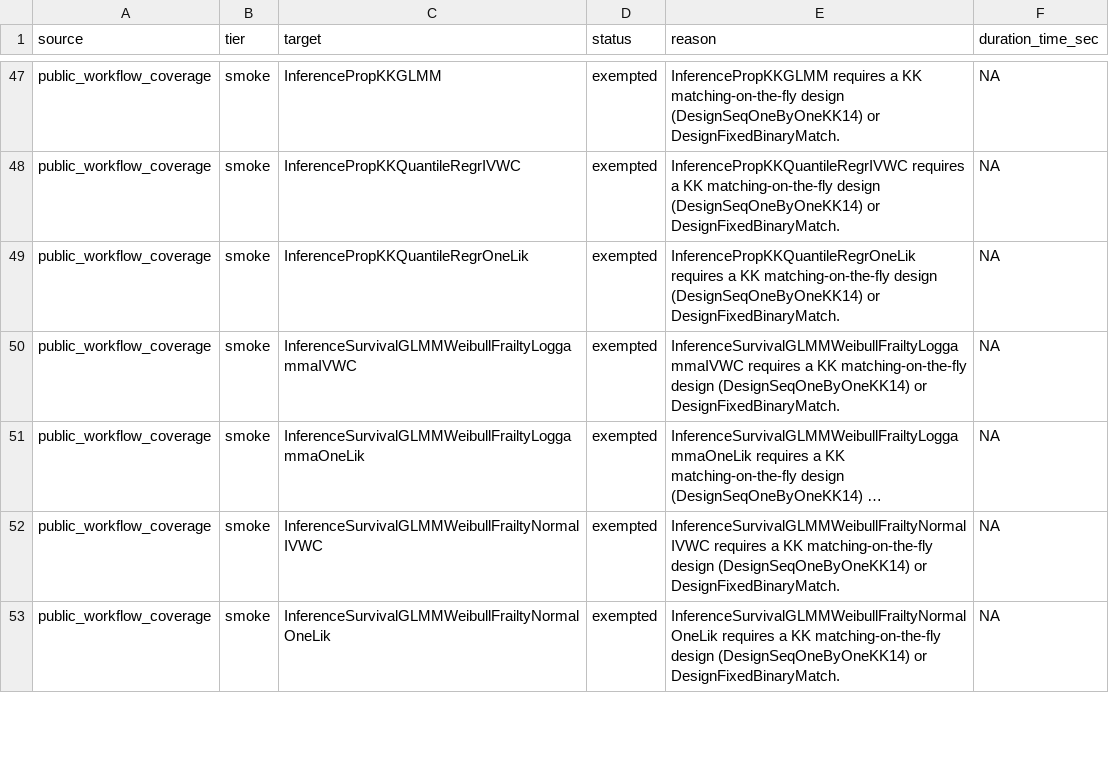
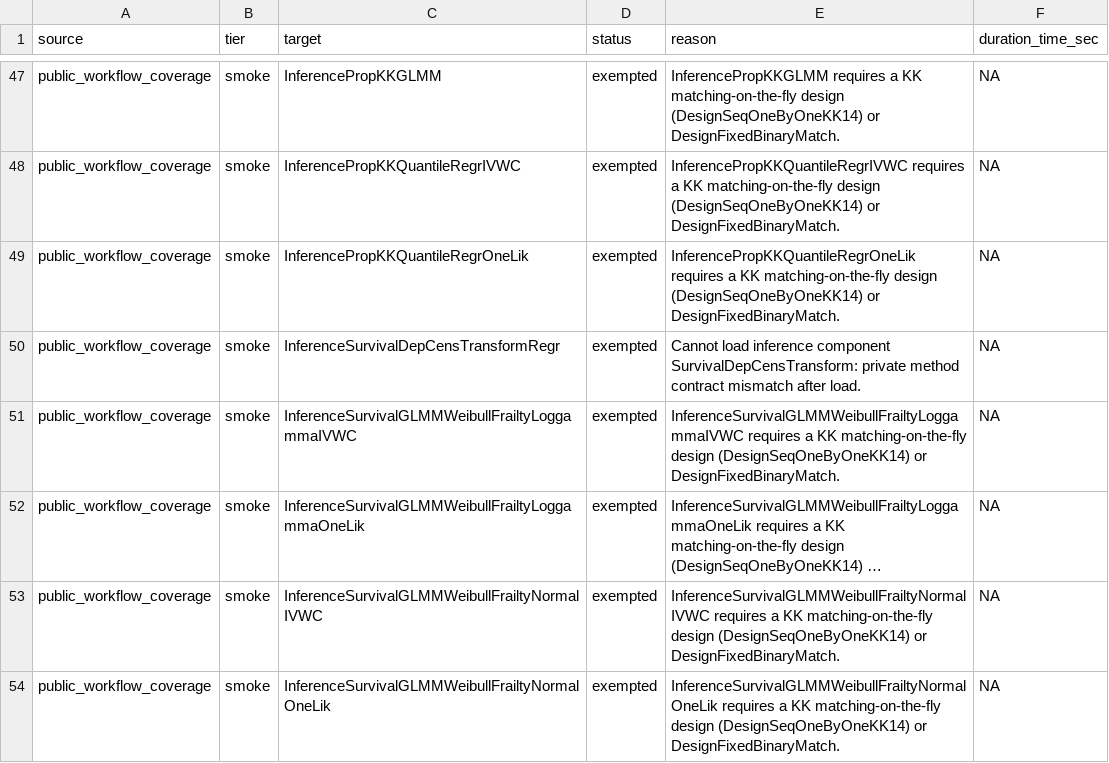
Before and after one commit to kapelner/EDI, a CSV file: R/package_tests/comprehensive_suite_unsupported_skipped_contexts.csv, drawn as a sheet; only a part is shown, gaps mark what is left out; long unchanged cells end in …; the diff names each change by its address in the sheet, - before the commit and + after, or states it on an @@ line.

```diff
--- a/R/package_tests/comprehensive_suite_unsupported_skipped_contexts.csv
+++ b/R/package_tests/comprehensive_suite_unsupported_skipped_contexts.csv
+row 50: public_workflow_coverage | smoke | InferenceSurvivalDepCensTransformRegr | exempted | Cannot load inference component SurvivalDepCensTransform: private method contract mismatch after load. | NA
```
Also changed, not shown: R/package_tests/checkmate_argument_contracts.csv, R/package_tests/comprehensive_suite_internal_surfaces.csv, 29 other files.
